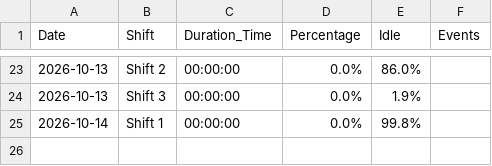
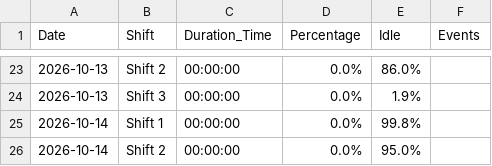
Before and after one commit to krasikrumov/inovo, a CSV file: appliance_stats.csv, drawn as a sheet; only a part is shown, gaps mark what is left out; the diff names each change by its address in the sheet, - before the commit and + after, or states it on an @@ line.

Commit message:
Auto update stats

```diff
--- a/appliance_stats.csv
+++ b/appliance_stats.csv
+row 26: 2026-10-14 | Shift 2 | 00:00:00 | 0.0% | 95.0%
```
